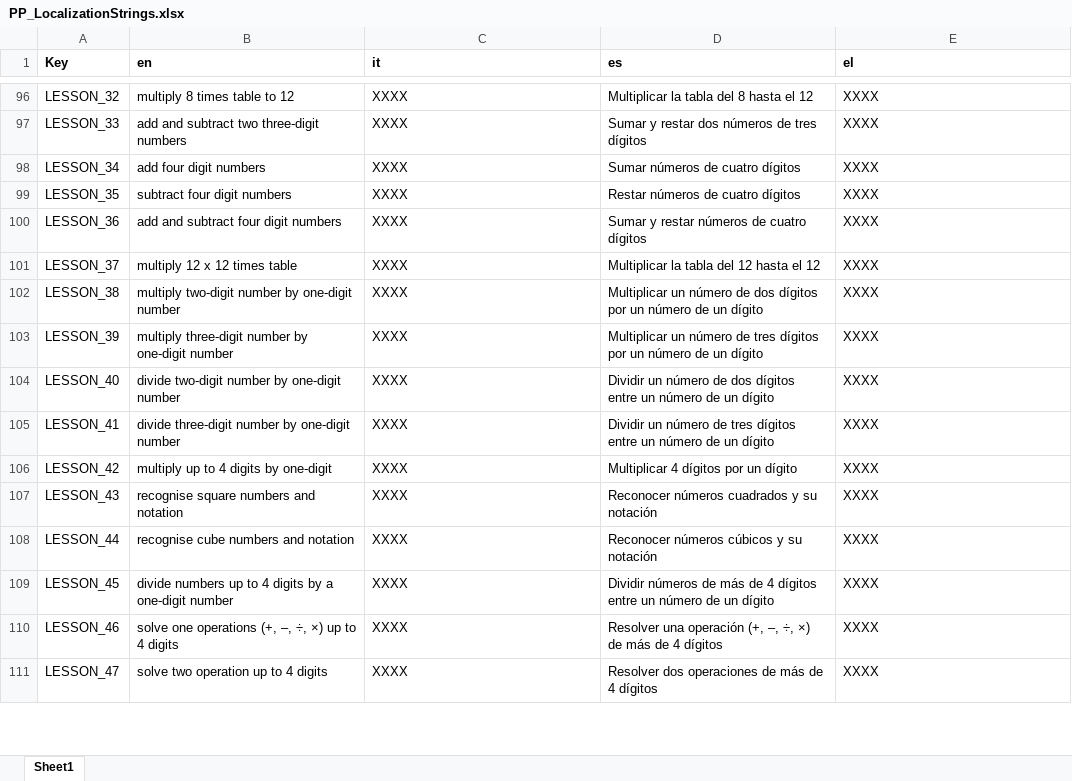
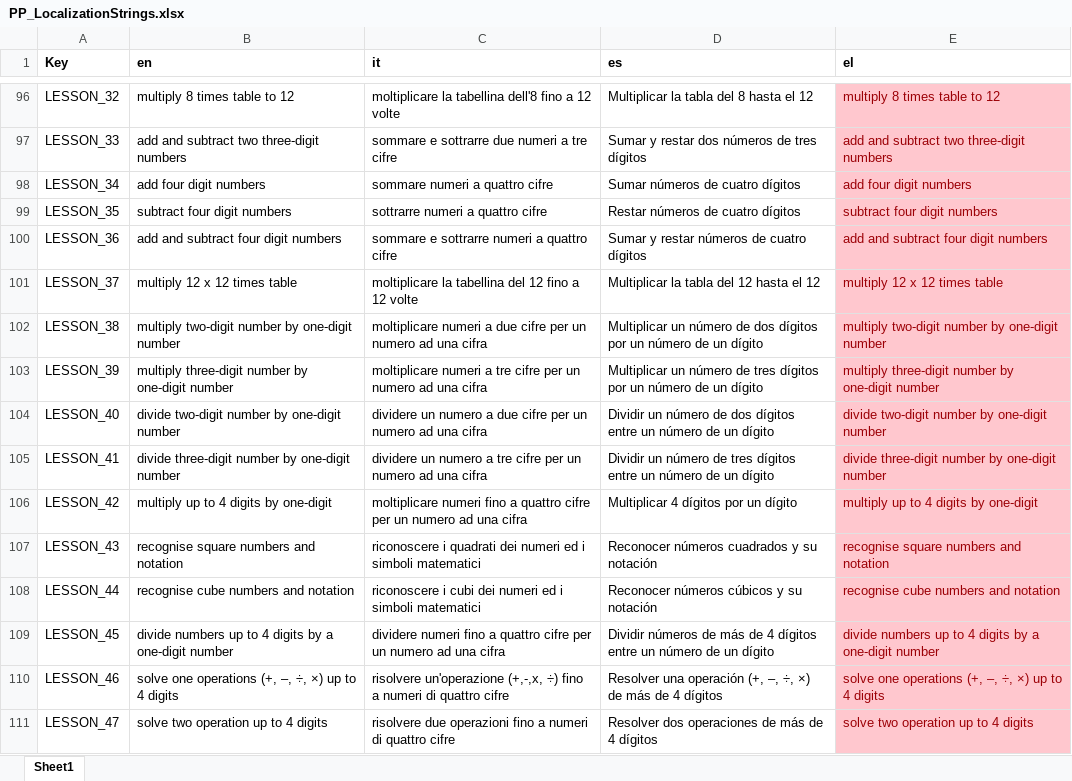
Before and after one commit to FelixWentworth/PushyPaddles, an Excel workbook: Assets/Localization/Editor/PP_LocalizationStrings.xlsx, sheet Sheet1, drawn as a sheet; only a part is shown, gaps mark what is left out; values as stored, in another font and other column widths than the file's, no borders; conditional formats not drawn; the diff covers the shown part only; the diff names each change by its address in the sheet, - before the commit and + after, or states it on an @@ line.

```diff
--- a/Assets/Localization/Editor/PP_LocalizationStrings.xlsx (sheet Sheet1)
+++ b/Assets/Localization/Editor/PP_LocalizationStrings.xlsx (sheet Sheet1)
-C96 (it): XXXX
+C96 (it): moltiplicare la tabellina dell'8 fino a 12 volte
@@ E96:E111 fill: none → #FFC7CE, text colour: black → #9C0006 @@
-E96 (el): XXXX
+E96 (el): multiply 8 times table to 12
-C97 (it): XXXX
+C97 (it): sommare e sottrarre due numeri a tre cifre
-E97 (el): XXXX
+E97 (el): add and subtract two three-digit numbers
-C98 (it): XXXX
+C98 (it): sommare numeri a quattro cifre
-E98 (el): XXXX
+E98 (el): add four digit numbers
-C99 (it): XXXX
+C99 (it): sottrarre numeri a quattro cifre
-E99 (el): XXXX
+E99 (el): subtract four digit numbers
-C100 (it): XXXX
+C100 (it): sommare e sottrarre numeri a quattro cifre
-E100 (el): XXXX
+E100 (el): add and subtract four digit numbers
-C101 (it): XXXX
+C101 (it): moltiplicare la tabellina del 12 fino a 12 volte
-E101 (el): XXXX
+E101 (el): multiply 12 x 12 times table
-C102 (it): XXXX
+C102 (it): moltiplicare numeri a due cifre per un numero ad una cifra
-E102 (el): XXXX
+E102 (el): multiply two-digit number by one-digit number
-C103 (it): XXXX
+C103 (it): moltiplicare numeri a tre cifre per un numero ad una cifra
-E103 (el): XXXX
+E103 (el): multiply three-digit number by one-digit number
-C104 (it): XXXX
+C104 (it): dividere un numero a due cifre per un numero ad una cifra
-E104 (el): XXXX
+E104 (el): divide two-digit number by one-digit number
-C105 (it): XXXX
+C105 (it): dividere un numero a tre cifre per un numero ad una cifra
-E105 (el): XXXX
+E105 (el): divide three-digit number by one-digit number
-C106 (it): XXXX
+C106 (it): moltiplicare numeri fino a quattro cifre per un numero ad una cifra
-E106 (el): XXXX
+E106 (el): multiply up to 4 digits by one-digit
-C107 (it): XXXX
+C107 (it): riconoscere i quadrati dei numeri ed i simboli matematici
-E107 (el): XXXX
+E107 (el): recognise square numbers and notation
-C108 (it): XXXX
+C108 (it): riconoscere i cubi dei numeri ed i simboli matematici
-E108 (el): XXXX
+E108 (el): recognise cube numbers and notation
-C109 (it): XXXX
+C109 (it): dividere numeri fino a quattro cifre per un numero ad una cifra
-E109 (el): XXXX
+E109 (el): divide numbers up to 4 digits by a one-digit number
-C110 (it): XXXX
+C110 (it): risolvere un'operazione (+,-,x, ÷) fino a numeri di quattro cifre
-E110 (el): XXXX
+E110 (el): solve one operations (+, –, ÷, ×) up to 4 digits
-C111 (it): XXXX
+C111 (it): risolvere due operazioni fino a numeri di quattro cifre
-E111 (el): XXXX
+E111 (el): solve two operation up to 4 digits
```
Also changed, not shown: 64 edited cells and cell formats elsewhere in this sheet, 1 other file.
